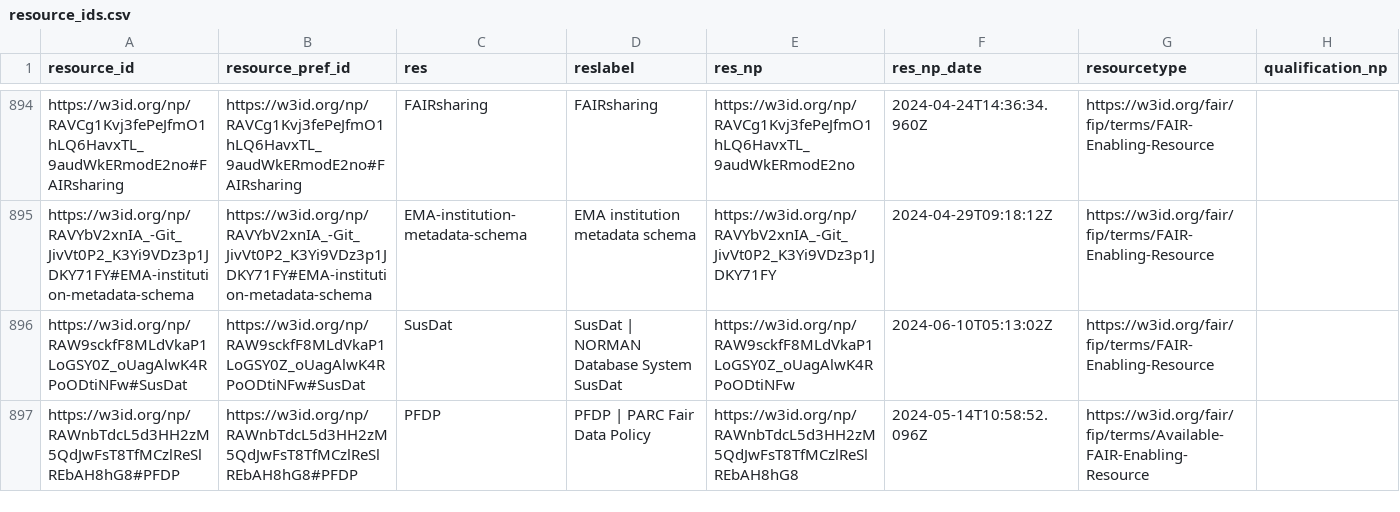
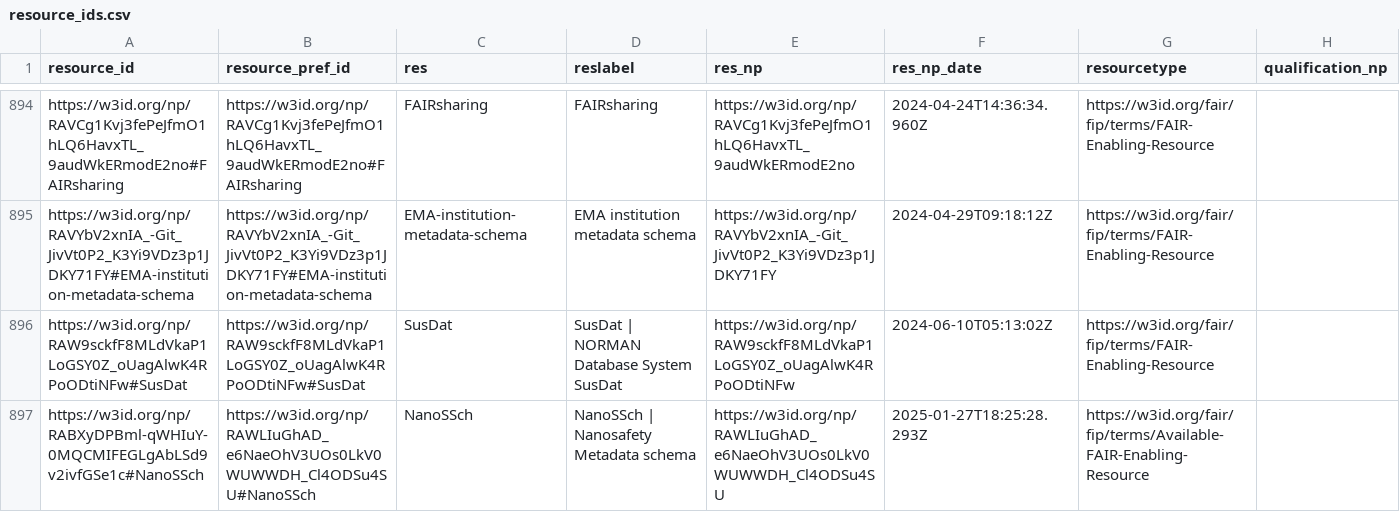
Before and after one commit to peta-pico/dsw-nanopub-api, a CSV file: tables/resource_ids.csv, drawn as a sheet; only a part is shown, gaps mark what is left out; the shorter side is filled out with more unchanged rows; the diff covers the shown part only.

Commit message:
Add tables

```diff
--- a/tables/resource_ids.csv
+++ b/tables/resource_ids.csv
@@ -896 +896,2 @@
 "https://w3id.org/np/RAW9sckfF8MLdVkaP1LoGSY0Z_oUagAlwK4RPoODtiNFw#SusDat","https://w3id.org/np/RAW9sckfF8MLdVkaP1LoGSY0Z_oUagAlwK4RPoODtiNFw#SusDat","SusDat","SusDat | NORMAN Database System SusDat","https://w3id.org/np/RAW9sckfF8MLdVkaP1LoGSY0Z_oUagAlwK4RPoODtiNFw",2024-06-10T05:13:02Z,"https://w3id.org/fair/fip/terms/FAIR-Enabling-Resource",
+"https://w3id.org/np/RABXyDPBml-qWHIuY-0MQCMIFEGLgAbLSd9v2ivfGSe1c#NanoSSch","https://w3id.org/np/RAWLIuGhAD_e6NaeOhV3UOs0LkV0WUWWDH_Cl4ODSu4SU#NanoSSch","NanoSSch","NanoSSch | Nanosafety Metadata schema","https://w3id.org/np/RAWLIuGhAD_e6NaeOhV3UOs0LkV0WUWWDH_Cl4ODSu4SU",2025-01-27T18:25:28.293Z,"https://w3id.org/fair/fip/terms/Available-FAIR-Enabling-Resource",
```
Also changed, not shown: 2 added rows, 1 removed row and 2 edited cells elsewhere in this file, 2 other files.
